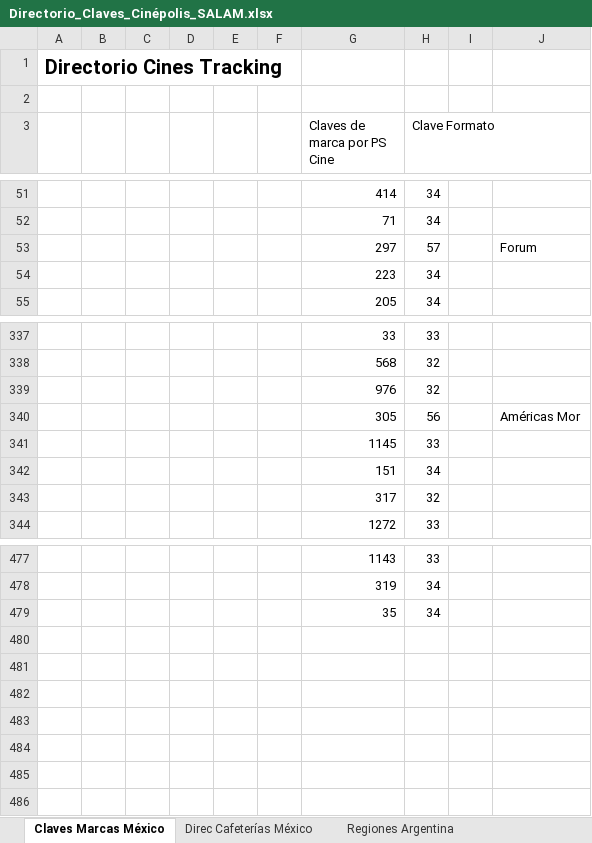
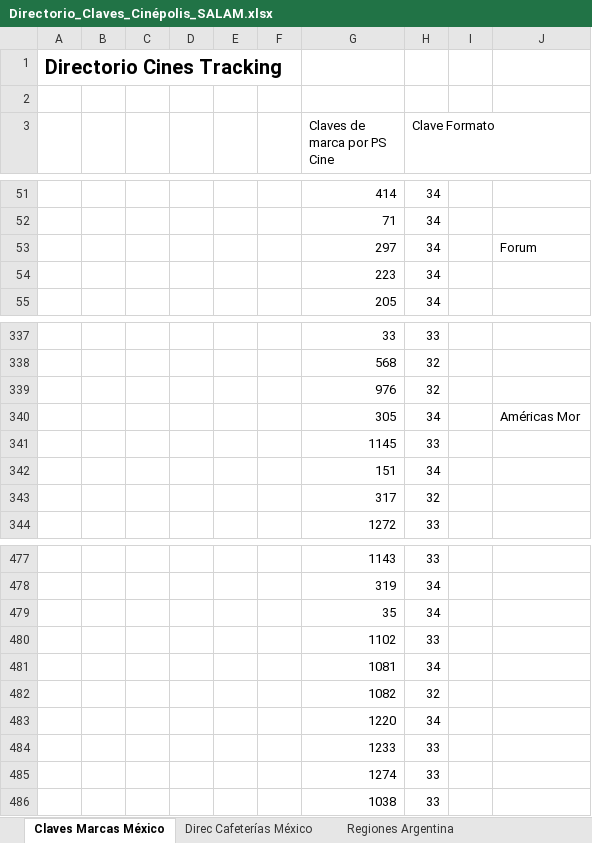
Before and after one commit to Tecnoyar/cinepolisAndina, an Excel workbook: Data/Temp/Directorio_Claves_Cinépolis_SALAM.xlsx, sheet Claves Marcas México, drawn as a sheet; only a part is shown, gaps mark what is left out; values as stored, in another font and other column widths than the file's, no borders; the diff names each change by its address in the sheet, - before the commit and + after, or states it on an @@ line.

```diff
--- a/Data/Temp/Directorio_Claves_Cinépolis_SALAM.xlsx (sheet Claves Marcas México)
+++ b/Data/Temp/Directorio_Claves_Cinépolis_SALAM.xlsx (sheet Claves Marcas México)
-H53 (Clave Formato): 57
+H53 (Clave Formato): 34
-H340 (Clave Formato): 56
+H340 (Clave Formato): 34
+row 480:  |  |  |  |  |  | 1102 | 33
+row 481:  |  |  |  |  |  | 1081 | 34
+row 482:  |  |  |  |  |  | 1082 | 32
+row 483:  |  |  |  |  |  | 1220 | 34
+row 484:  |  |  |  |  |  | 1233 | 33
+row 485:  |  |  |  |  |  | 1274 | 33
+row 486:  |  |  |  |  |  | 1038 | 33
```
Also changed, not shown: sheet Claves Centroamérica, sheet CHILE, other sheet tabs, Data/Config.xlsx, Data/Temp/CENTROAMERICA_ANDINA_Black_List_Tracking_2021.xlsx, 3 other files.
